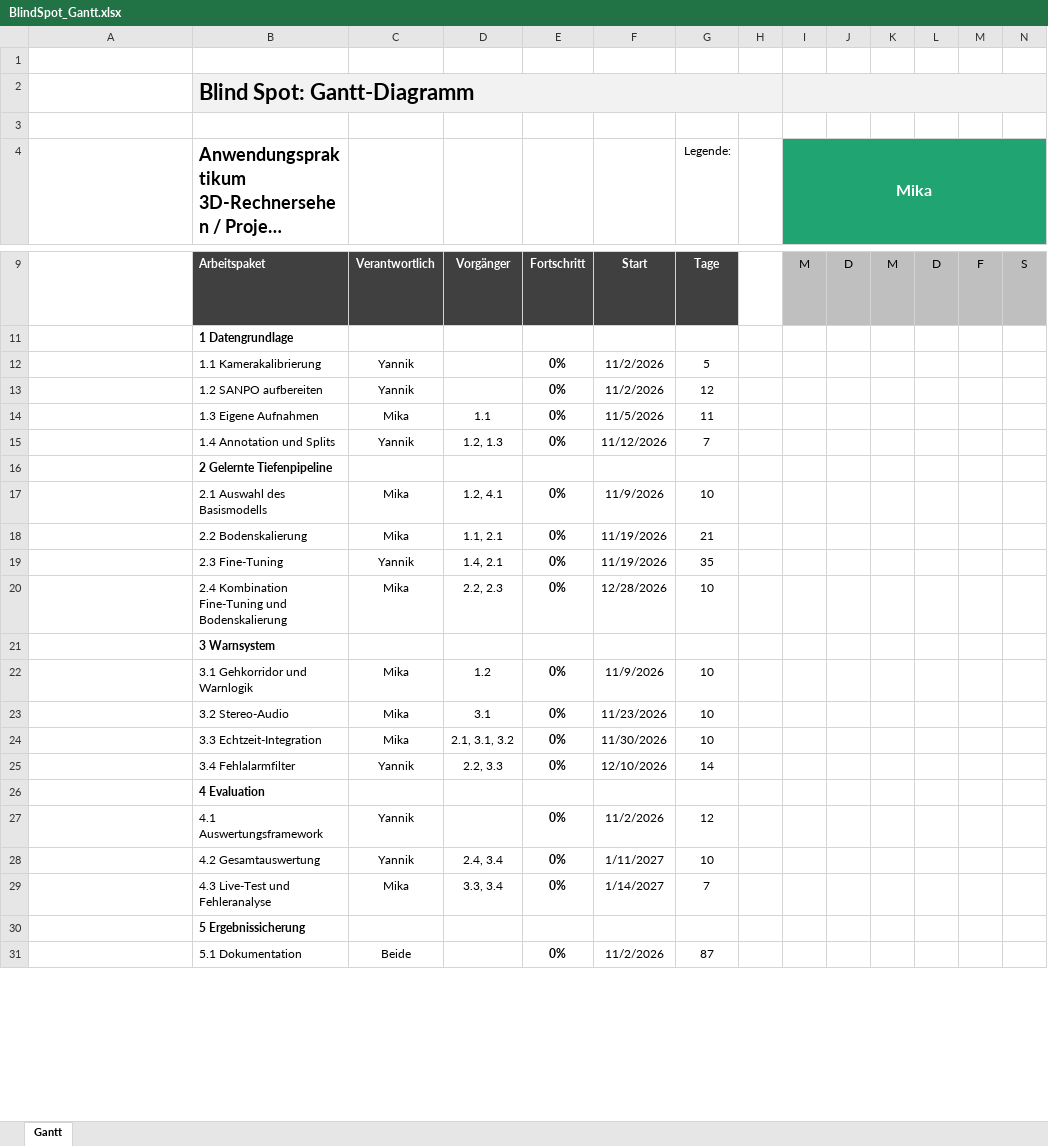
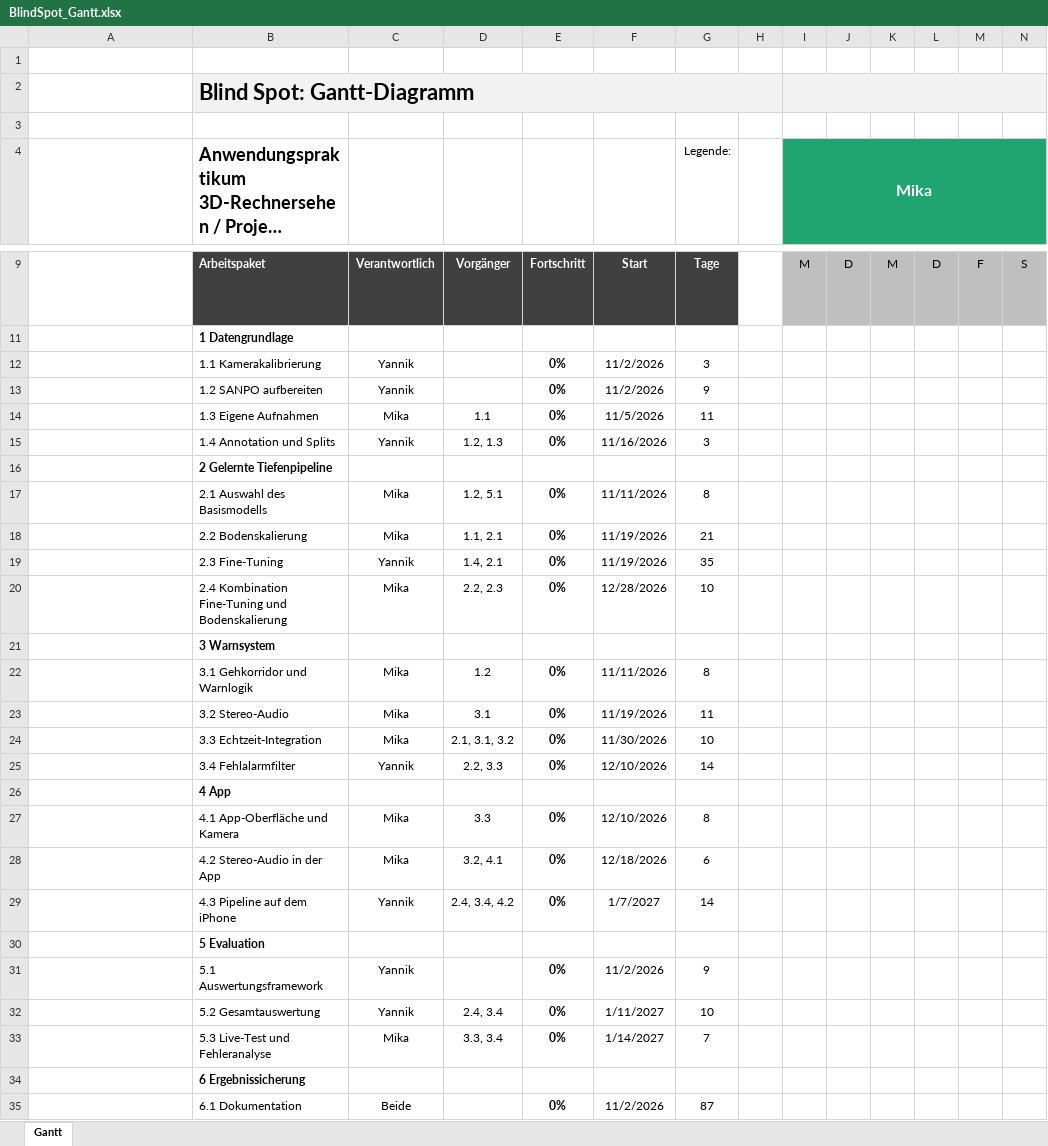
Before and after one commit to mbbrueckner/blindspot, an Excel workbook: planning/BlindSpot_Gantt.xlsx, sheet Gantt, drawn as a sheet; only a part is shown, gaps mark what is left out; long unchanged cells end in …; values as stored, in another font and other column widths than the file's, no borders; conditional formats and table styles not drawn; addresses are those after the commit; rows hold the shown columns only; the diff covers the shown part only; the diff names each change by its address in the sheet, - before the commit and + after, or states it on an @@ line.

```diff
--- a/planning/BlindSpot_Gantt.xlsx (sheet Gantt)
+++ b/planning/BlindSpot_Gantt.xlsx (sheet Gantt)
-G12 (Legende:): 5
+G12 (Legende:): 3
-G13 (Legende:): 12
+G13 (Legende:): 9
-F15: 11/12/2026
+F15: 11/16/2026
-G15 (Legende:): 7
+G15 (Legende:): 3
-D17: 1.2, 4.1
+D17: 1.2, 5.1
-F17: 11/9/2026
+F17: 11/11/2026
-G17 (Legende:): 10
+G17 (Legende:): 8
-F22: 11/9/2026
+F22: 11/11/2026
-G22 (Legende:): 10
+G22 (Legende:): 8
-F23: 11/23/2026
+F23: 11/19/2026
-G23 (Legende:): 10
+G23 (Legende:): 11
-B26: 4 Evaluation
+B26: 4 App
+row 27:  | 4.1 App-Oberfläche und Kamera | Mika | 3.3 | 0% | 12/10/2026 | 8
+row 28:  | 4.2 Stereo-Audio in der App | Mika | 3.2, 4.1 | 0% | 12/18/2026 | 6
+row 29:  | 4.3 Pipeline auf dem iPhone | Yannik | 2.4, 3.4, 4.2 | 0% | 1/7/2027 | 14
+row 30:  | 5 Evaluation
-B31: 4.1 Auswertungsframework
+B31: 5.1 Auswertungsframework
-G31 (Legende:): 12
+G31 (Legende:): 9
-B32: 4.2 Gesamtauswertung
+B32: 5.2 Gesamtauswertung
-B33: 4.3 Live-Test und Fehleranalyse
+B33: 5.3 Live-Test und Fehleranalyse
-B34: 5 Ergebnissicherung
+B34: 6 Ergebnissicherung
-B35: 5.1 Dokumentation
+B35: 6.1 Dokumentation
```
Also changed, not shown: 7 edited cells elsewhere in this sheet, formulas that keep their value, 3 other files.
